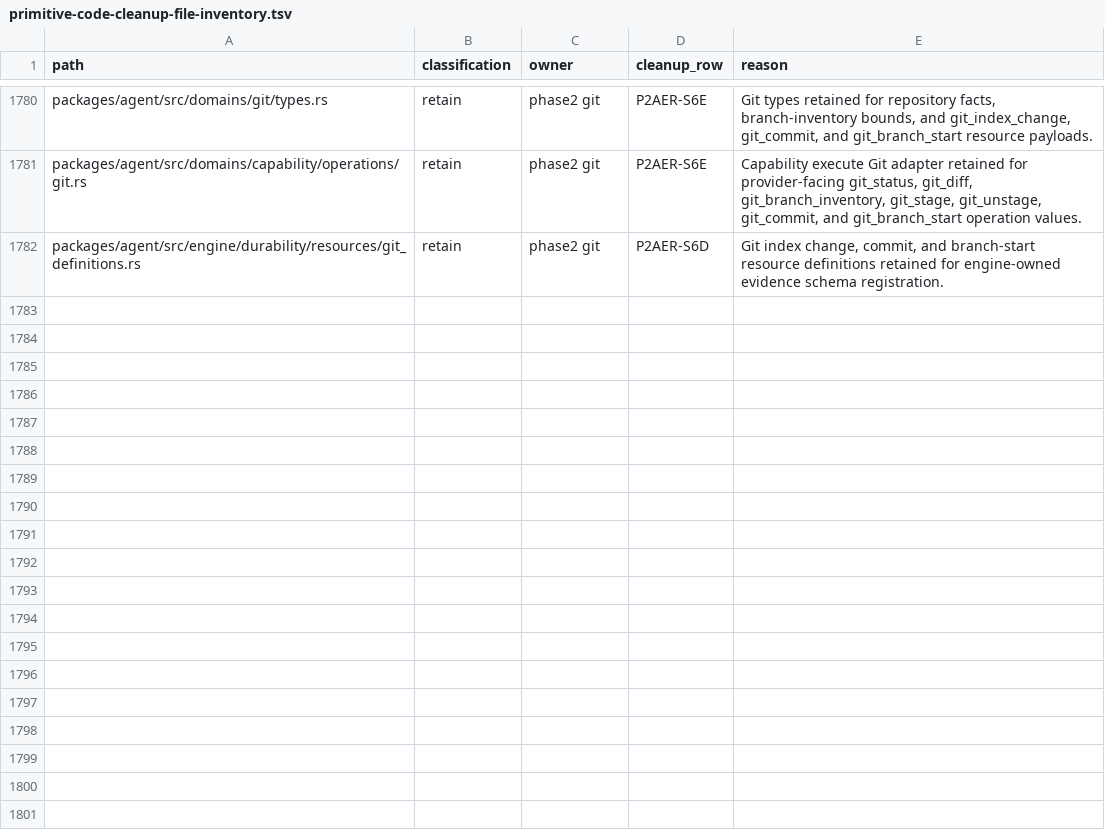
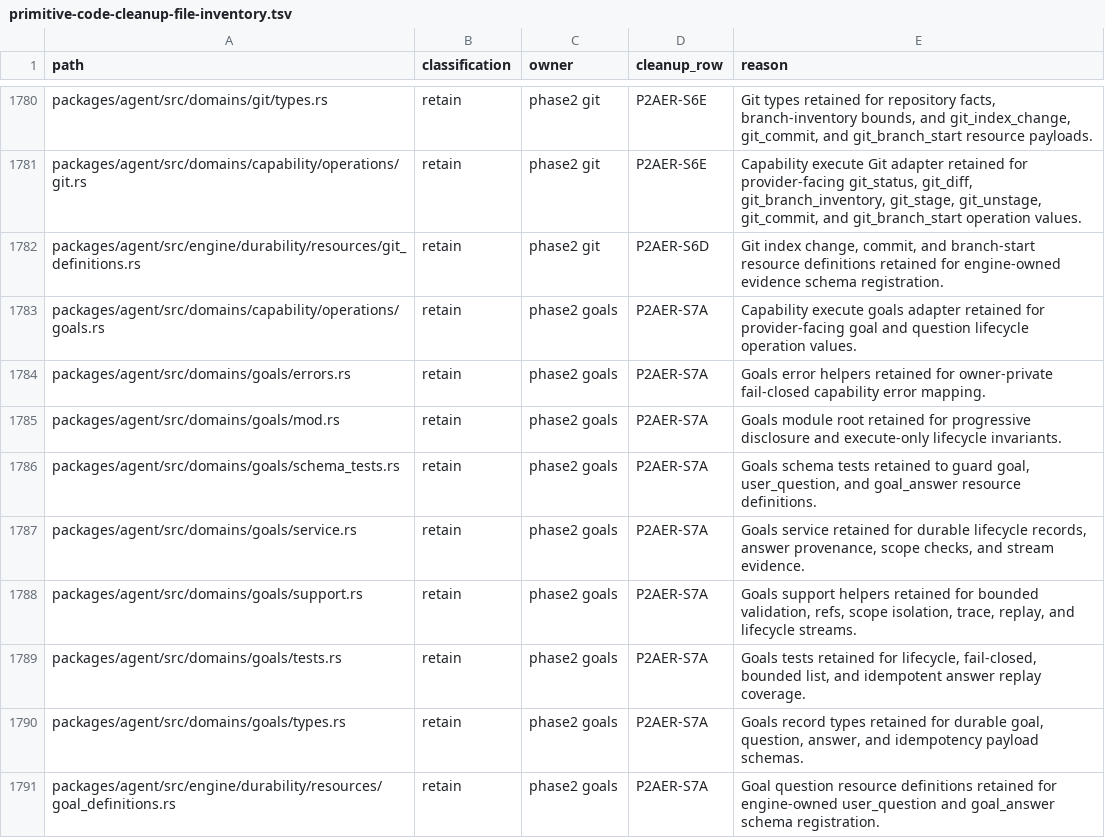
Before and after one commit to mhismail3/tron, a TSV file: packages/agent/docs/primitive-code-cleanup-file-inventory.tsv, drawn as a sheet; only a part is shown, gaps mark what is left out.

```diff
--- a/packages/agent/docs/primitive-code-cleanup-file-inventory.tsv
+++ b/packages/agent/docs/primitive-code-cleanup-file-inventory.tsv
@@ -1782 +1782,10 @@ packages/agent/src/domains/capability/operations/git.rs	retain	phase2 git	P2AER-
 packages/agent/src/engine/durability/resources/git_definitions.rs	retain	phase2 git	P2AER-S6D	Git index change, commit, and branch-start resource definitions retained for engine-owned evidence schema registration.
+packages/agent/src/domains/capability/operations/goals.rs	retain	phase2 goals	P2AER-S7A	Capability execute goals adapter retained for provider-facing goal and question lifecycle operation values.
+packages/agent/src/domains/goals/errors.rs	retain	phase2 goals	P2AER-S7A	Goals error helpers retained for owner-private fail-closed capability error mapping.
+packages/agent/src/domains/goals/mod.rs	retain	phase2 goals	P2AER-S7A	Goals module root retained for progressive disclosure and execute-only lifecycle invariants.
+packages/agent/src/domains/goals/schema_tests.rs	retain	phase2 goals	P2AER-S7A	Goals schema tests retained to guard goal, user_question, and goal_answer resource definitions.
+packages/agent/src/domains/goals/service.rs	retain	phase2 goals	P2AER-S7A	Goals service retained for durable lifecycle records, answer provenance, scope checks, and stream evidence.
+packages/agent/src/domains/goals/support.rs	retain	phase2 goals	P2AER-S7A	Goals support helpers retained for bounded validation, refs, scope isolation, trace, replay, and lifecycle streams.
+packages/agent/src/domains/goals/tests.rs	retain	phase2 goals	P2AER-S7A	Goals tests retained for lifecycle, fail-closed, bounded list, and idempotent answer replay coverage.
+packages/agent/src/domains/goals/types.rs	retain	phase2 goals	P2AER-S7A	Goals record types retained for durable goal, question, answer, and idempotency payload schemas.
+packages/agent/src/engine/durability/resources/goal_definitions.rs	retain	phase2 goals	P2AER-S7A	Goal question resource definitions retained for engine-owned user_question and goal_answer schema registration.
```
Also changed, not shown: packages/agent/docs/hierarchical-rearchitecture-current-ownership-map.tsv, packages/agent/docs/hierarchical-rearchitecture-file-inventory.tsv, 28 other files.
